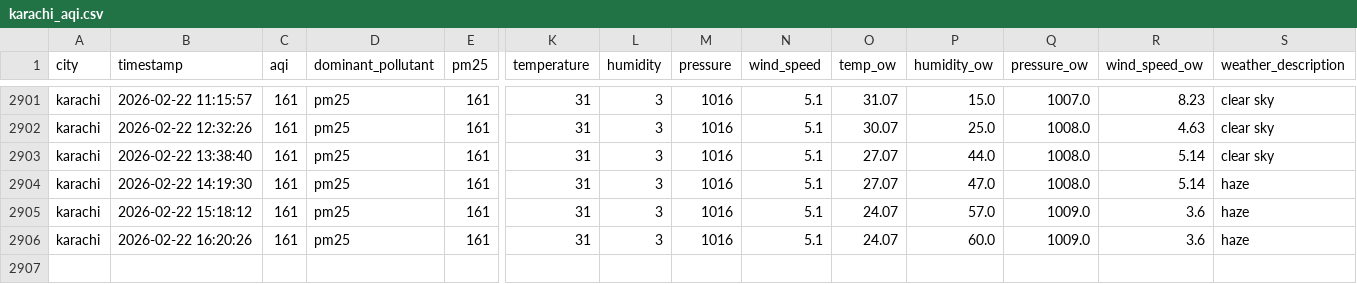
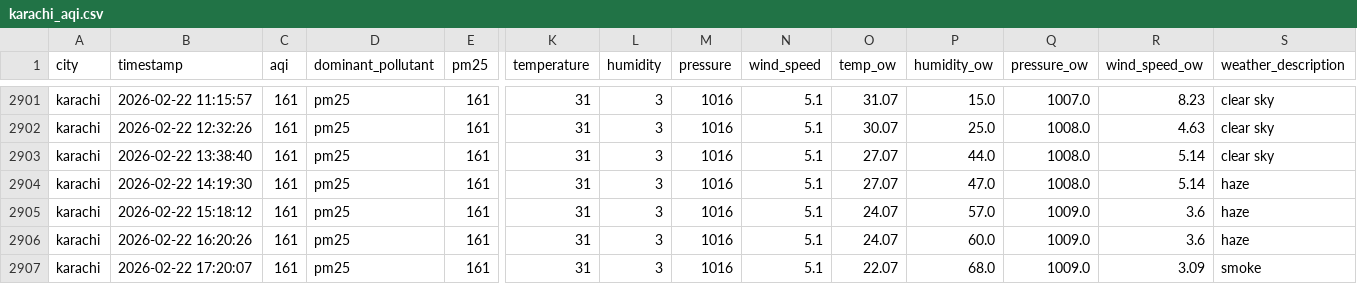
Before and after one commit to Kumkum-Wadhwani/aqi-karachi-predictor, a CSV file: feature_store/features/karachi_aqi.csv, drawn as a sheet; only a part is shown, gaps mark what is left out; rows hold the shown columns only; the diff names each change by its address in the sheet, - before the commit and + after, or states it on an @@ line.

```diff
--- a/feature_store/features/karachi_aqi.csv
+++ b/feature_store/features/karachi_aqi.csv
+row 2907: karachi | 2026-02-22 17:20:07 | 161 | pm25 | 161 | 31 | 3 | 1016 | 5.1 | 22.07 | 68.0 | 1009.0 | 3.09 | smoke
```
